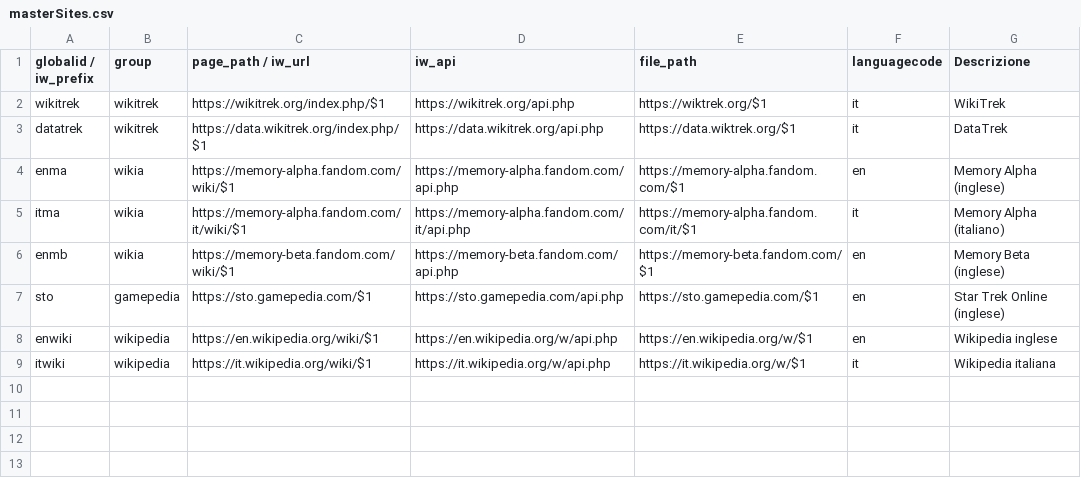
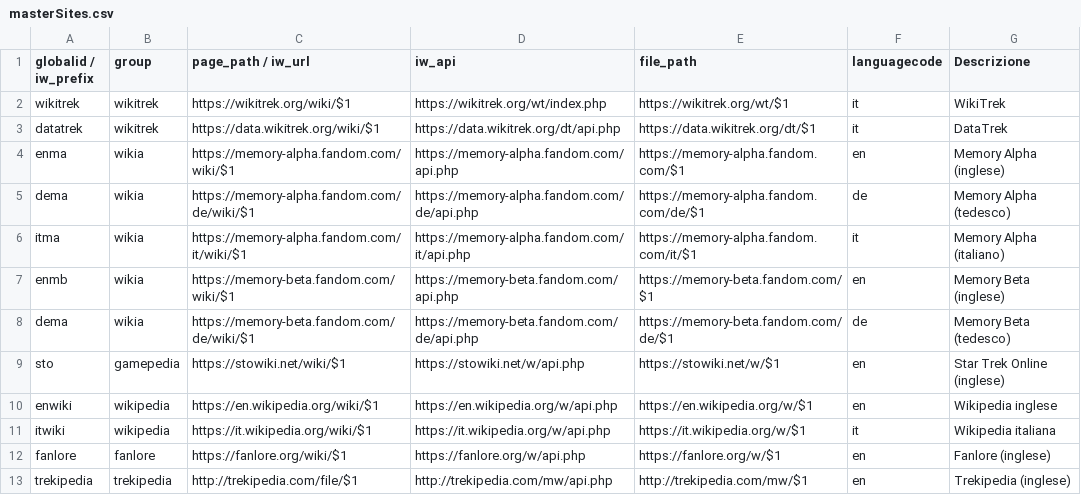
Before and after one commit to WikiTrek/Misc, a CSV file: masterSites.csv, drawn as a sheet.

```diff
--- a/masterSites.csv
+++ b/masterSites.csv
@@ -1,9 +1,13 @@
 globalid / iw_prefix|group|page_path / iw_url|iw_api|file_path|languagecode|Descrizione
-wikitrek|wikitrek|https://wikitrek.org/index.php/$1|https://wikitrek.org/api.php|https://wiktrek.org/$1|it|WikiTrek
-datatrek|wikitrek|https://data.wikitrek.org/index.php/$1|https://data.wikitrek.org/api.php|https://data.wiktrek.org/$1|it|DataTrek
+wikitrek|wikitrek|https://wikitrek.org/wiki/$1|https://wikitrek.org/wt/index.php|https://wikitrek.org/wt/$1|it|WikiTrek
+datatrek|wikitrek|https://data.wikitrek.org/wiki/$1|https://data.wikitrek.org/dt/api.php|https://data.wikitrek.org/dt/$1|it|DataTrek
 enma|wikia|https://memory-alpha.fandom.com/wiki/$1|https://memory-alpha.fandom.com/api.php|https://memory-alpha.fandom.com/$1|en|Memory Alpha (inglese)
+dema|wikia|https://memory-alpha.fandom.com/de/wiki/$1|https://memory-alpha.fandom.com/de/api.php|https://memory-alpha.fandom.com/de/$1|de|Memory Alpha (tedesco)
 itma|wikia|https://memory-alpha.fandom.com/it/wiki/$1|https://memory-alpha.fandom.com/it/api.php|https://memory-alpha.fandom.com/it/$1|it|Memory Alpha (italiano)
 enmb|wikia|https://memory-beta.fandom.com/wiki/$1|https://memory-beta.fandom.com/api.php|https://memory-beta.fandom.com/$1|en|Memory Beta (inglese)
-sto|gamepedia|https://sto.gamepedia.com/$1|https://sto.gamepedia.com/api.php|https://sto.gamepedia.com/$1|en|Star Trek Online (inglese)
+dema|wikia|https://memory-beta.fandom.com/de/wiki/$1|https://memory-beta.fandom.com/de/api.php|https://memory-beta.fandom.com/de/$1|de|Memory Beta (tedesco)
+sto|gamepedia|https://stowiki.net/wiki/$1|https://stowiki.net/w/api.php|https://stowiki.net/w/$1|en|Star Trek Online (inglese)
 enwiki|wikipedia|https://en.wikipedia.org/wiki/$1|https://en.wikipedia.org/w/api.php|https://en.wikipedia.org/w/$1|en|Wikipedia inglese
 itwiki|wikipedia|https://it.wikipedia.org/wiki/$1|https://it.wikipedia.org/w/api.php|https://it.wikipedia.org/w/$1|it|Wikipedia italiana
+fanlore|fanlore|https://fanlore.org/wiki/$1|https://fanlore.org/w/api.php|https://fanlore.org/w/$1|en|Fanlore (inglese)
+trekipedia|trekipedia|http://trekipedia.com/file/$1|http://trekipedia.com/mw/api.php|http://trekipedia.com/mw/$1|en|Trekipedia (inglese)
```
Also changed, not shown: 2 other files.
